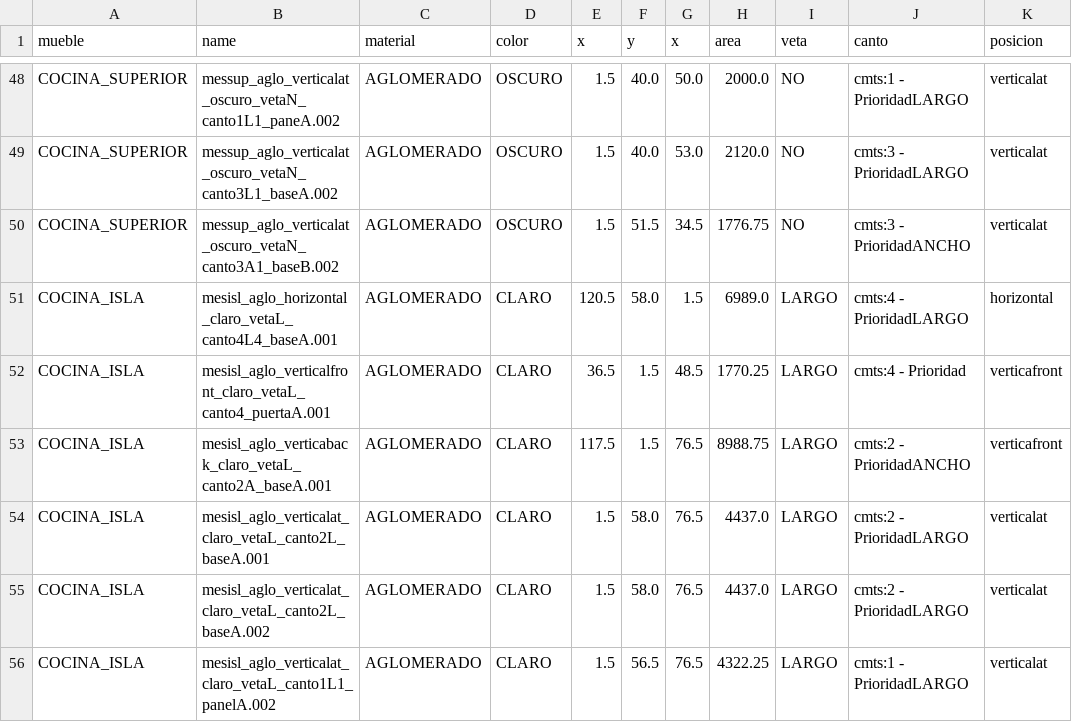
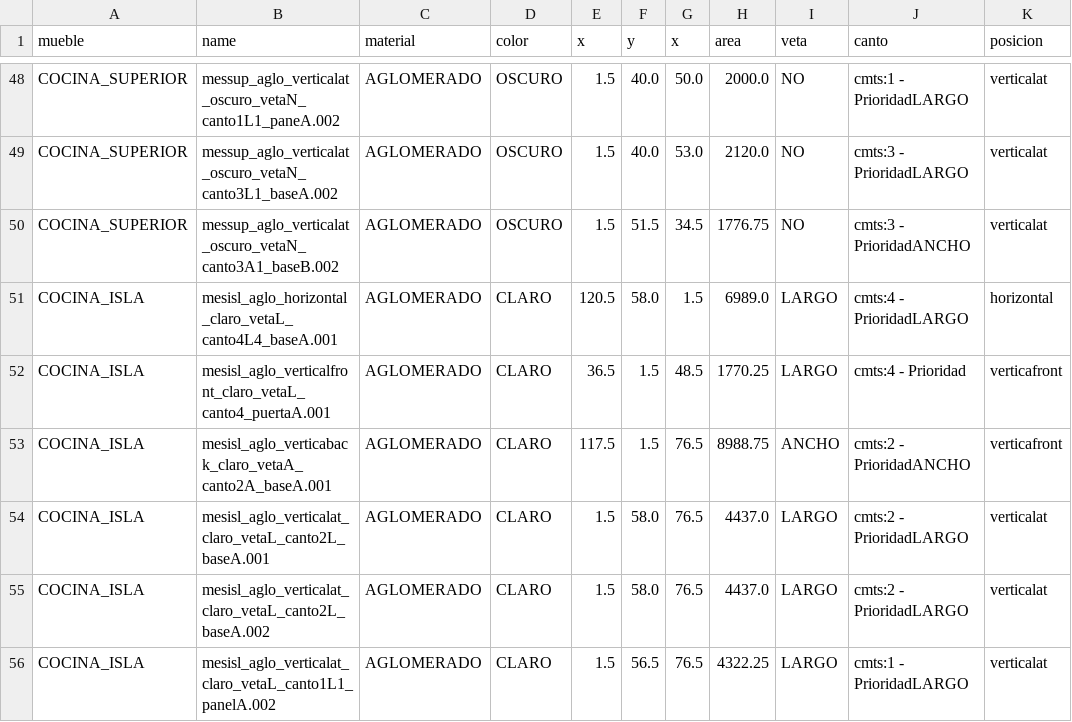
Before and after one commit to poxstone/apto_3d, a CSV file: csv_data/kitchen_medidas.csv, drawn as a sheet; only a part is shown, gaps mark what is left out; the diff covers the shown part only.

Commit message:
add veta clasification

```diff
--- a/csv_data/kitchen_medidas.csv
+++ b/csv_data/kitchen_medidas.csv
@@ -52,3 +52,3 @@ COCINA_ISLA,mesisl_aglo_horizontal_claro_vetaL_canto4L4_baseA.001,AGLOMERADO,CLA
 COCINA_ISLA,mesisl_aglo_verticalfront_claro_vetaL_canto4_puertaA.001,AGLOMERADO,CLARO,36.5,1.5,48.5,1770.25,LARGO,cmts:4 - Prioridad,verticafront
-COCINA_ISLA,mesisl_aglo_verticaback_claro_vetaL_canto2A_baseA.001,AGLOMERADO,CLARO,117.5,1.5,76.5,8988.75,LARGO,cmts:2 - PrioridadANCHO,verticafront
+COCINA_ISLA,mesisl_aglo_verticaback_claro_vetaA_canto2A_baseA.001,AGLOMERADO,CLARO,117.5,1.5,76.5,8988.75,ANCHO,cmts:2 - PrioridadANCHO,verticafront
 COCINA_ISLA,mesisl_aglo_verticalat_claro_vetaL_canto2L_baseA.001,AGLOMERADO,CLARO,1.5,58.0,76.5,4437.0,LARGO,cmts:2 - PrioridadLARGO,verticalat
```
Also changed, not shown: 16 edited cells elsewhere in this file, 2 other files.
